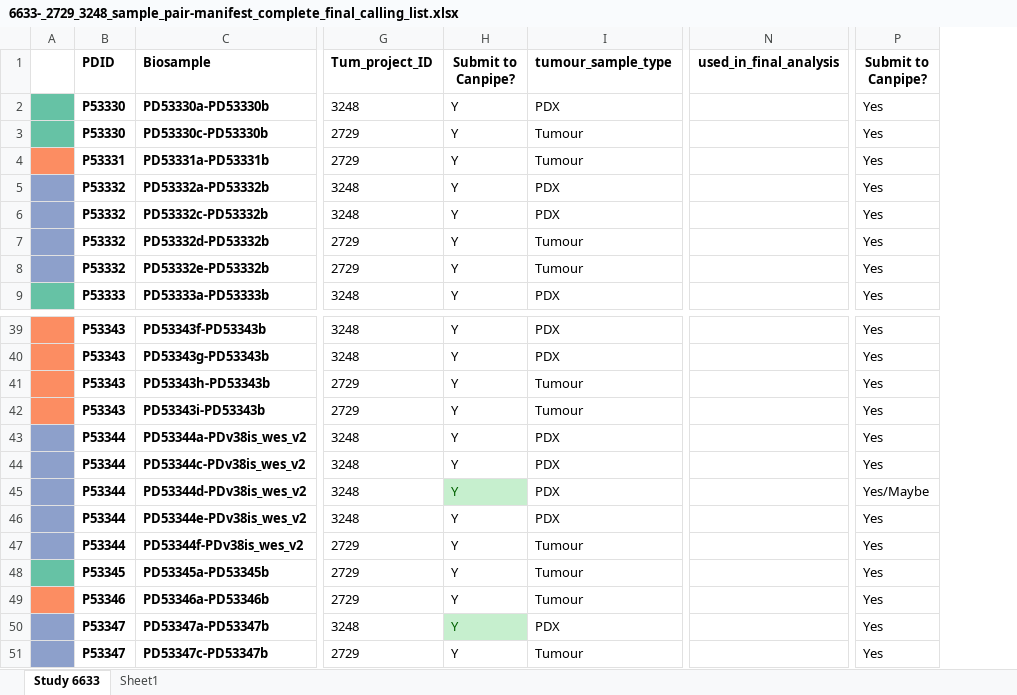
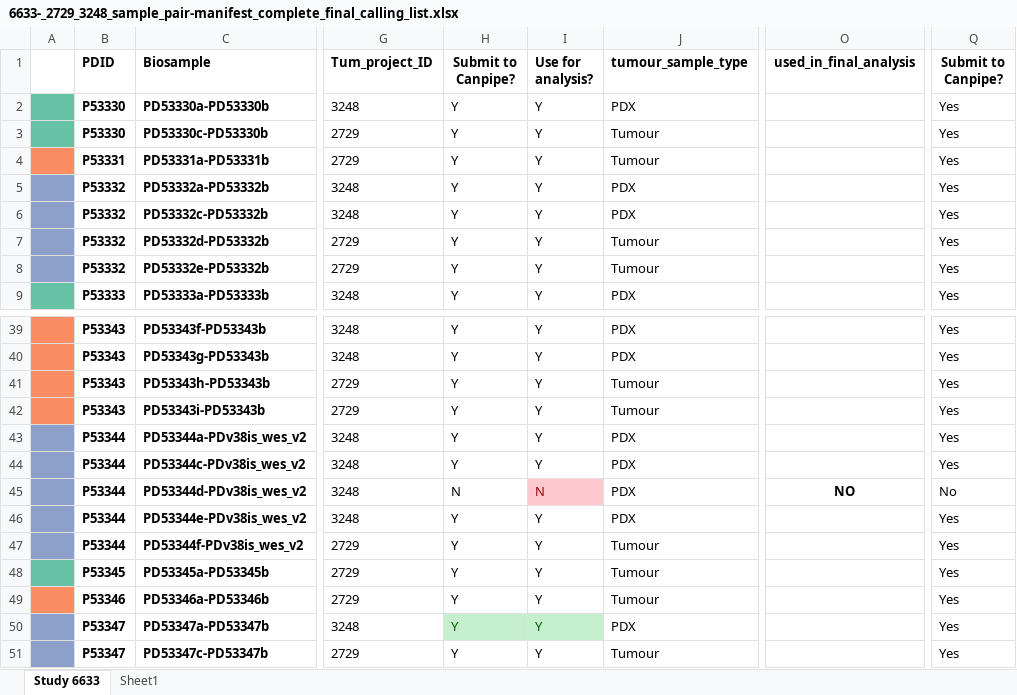
Before and after one commit to team113sanger/Acral_Melanoma_PDX_models_LatAm_WES, an Excel workbook: metadata/6633-_2729_3248_sample_pair-manifest_complete_final_calling_list.xlsx, sheet Study 6633, drawn as a sheet; only a part is shown, gaps mark what is left out; values as stored, in another font and other column widths than the file's, no borders; conditional formats not drawn; addresses are those after the commit; the diff names each change by its address in the sheet, - before the commit and + after, or states it on an @@ line.

Commit message:
Biosample manifest update to ensure PD53344d_hum is removed from final MAF files as it failed Coverage depth

```diff
--- a/metadata/6633-_2729_3248_sample_pair-manifest_complete_final_calling_list.xlsx (sheet Study 6633)
+++ b/metadata/6633-_2729_3248_sample_pair-manifest_complete_final_calling_list.xlsx (sheet Study 6633)
+column I (Use for analysis?), rows 2-9: all Y; rows 39-51: Y | Y | Y | Y | Y | Y | N | Y | Y | Y | Y | Y | Y
-H45 (Submit to Canpipe?): Y
+H45 (Submit to Canpipe?): N
@@ H45 fill: #C6EFCE → none, text colour: #006100 → black @@
-O45 (used_in_final_analysis): (empty)
+O45 (used_in_final_analysis): NO
-Q45 (Submit to Canpipe?): Yes/Maybe
+Q45 (Submit to Canpipe?): No
```
Also changed, not shown: 4 other files.
